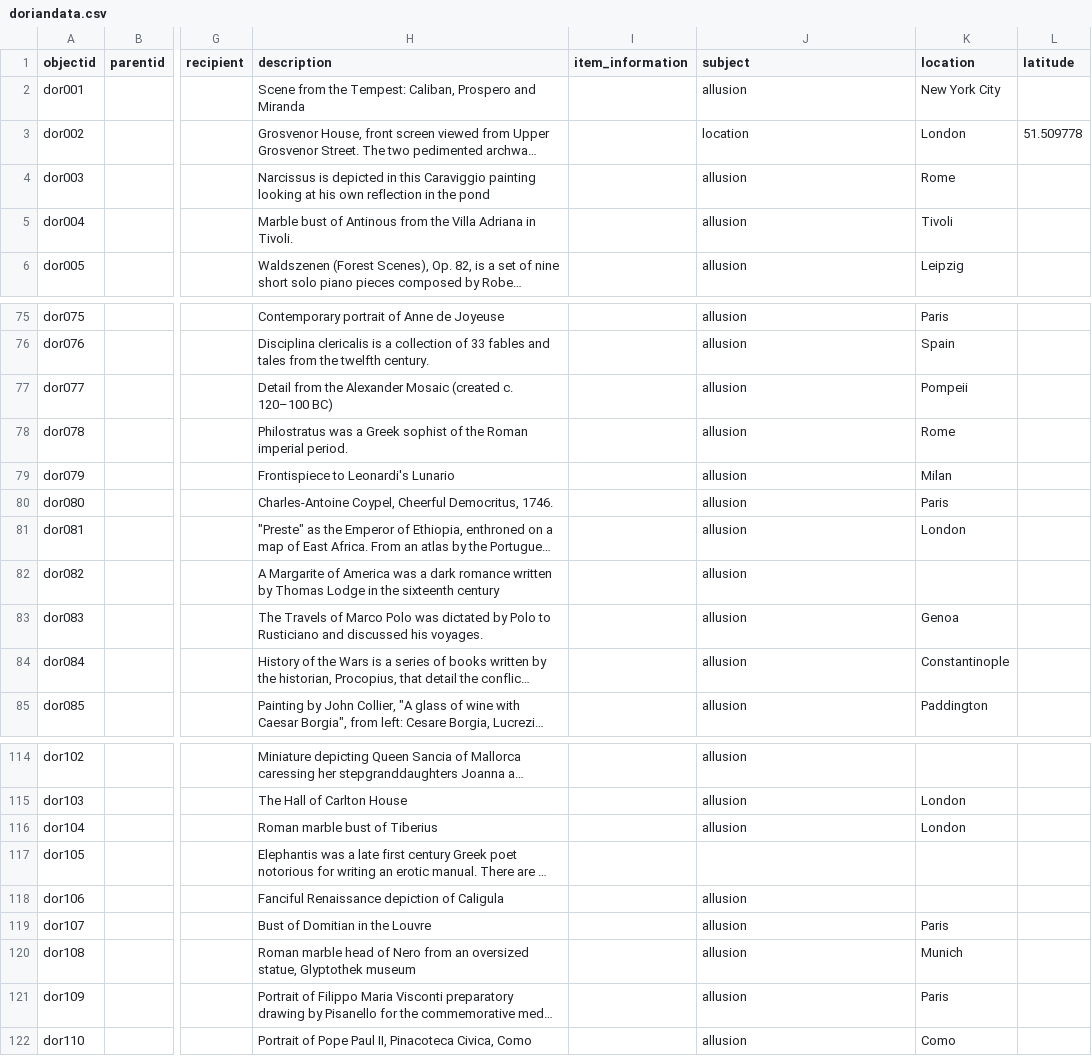
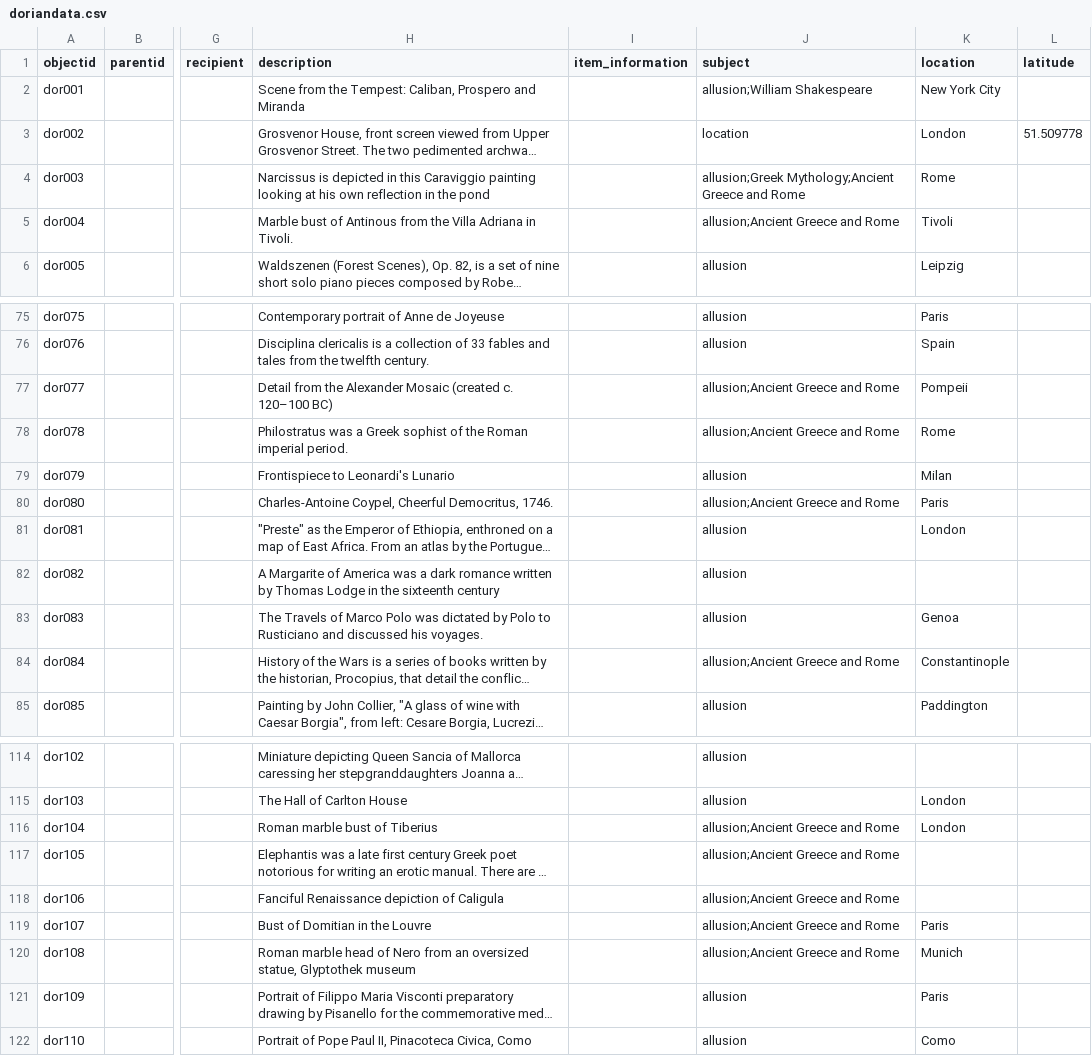
Before and after one commit to fortefairy/dorian-explorer, a CSV file: _data/doriandata.csv, drawn as a sheet; only a part is shown, gaps mark what is left out; long unchanged cells end in …; the diff covers the shown part only; the diff names each change by its address in the sheet, - before the commit and + after, or states it on an @@ line.

```diff
--- a/_data/doriandata.csv
+++ b/_data/doriandata.csv
-J2 (subject): allusion
+J2 (subject): allusion;William Shakespeare
-J4 (subject): allusion
+J4 (subject): allusion;Greek Mythology;Ancient Greece and Rome
-J5 (subject): allusion
+J5 (subject): allusion;Ancient Greece and Rome
-J77:J78 (subject): allusion
+J77:J78 (subject): allusion;Ancient Greece and Rome
-J80 (subject): allusion
+J80 (subject): allusion;Ancient Greece and Rome
-J84 (subject): allusion
+J84 (subject): allusion;Ancient Greece and Rome
-J116 (subject): allusion
+J116 (subject): allusion;Ancient Greece and Rome
-J117 (subject): (empty)
+J117 (subject): allusion;Ancient Greece and Rome
-J118:J120 (subject): allusion
+J118:J120 (subject): allusion;Ancient Greece and Rome
```
Also changed, not shown: 27 edited cells elsewhere in this file.
